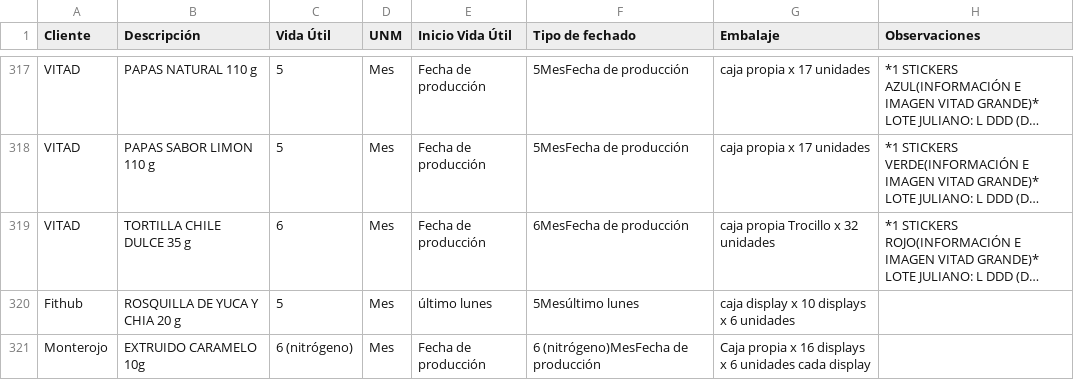
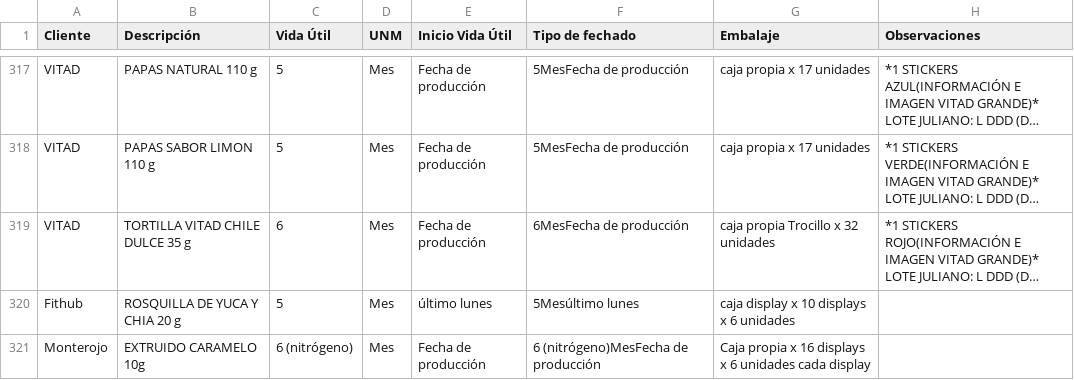
Before and after one commit to analistasgcproductosvicky-max/calculadora-fechas-vencimiento, a CSV file: productos.csv, drawn as a sheet; only a part is shown, gaps mark what is left out; long unchanged cells end in …; the diff names each change by its address in the sheet, - before the commit and + after, or states it on an @@ line.

```diff
--- a/productos.csv
+++ b/productos.csv
-B319 (Descripción): TORTILLA CHILE DULCE 35 g
+B319 (Descripción): TORTILLA VITAD CHILE DULCE 35 g
```
